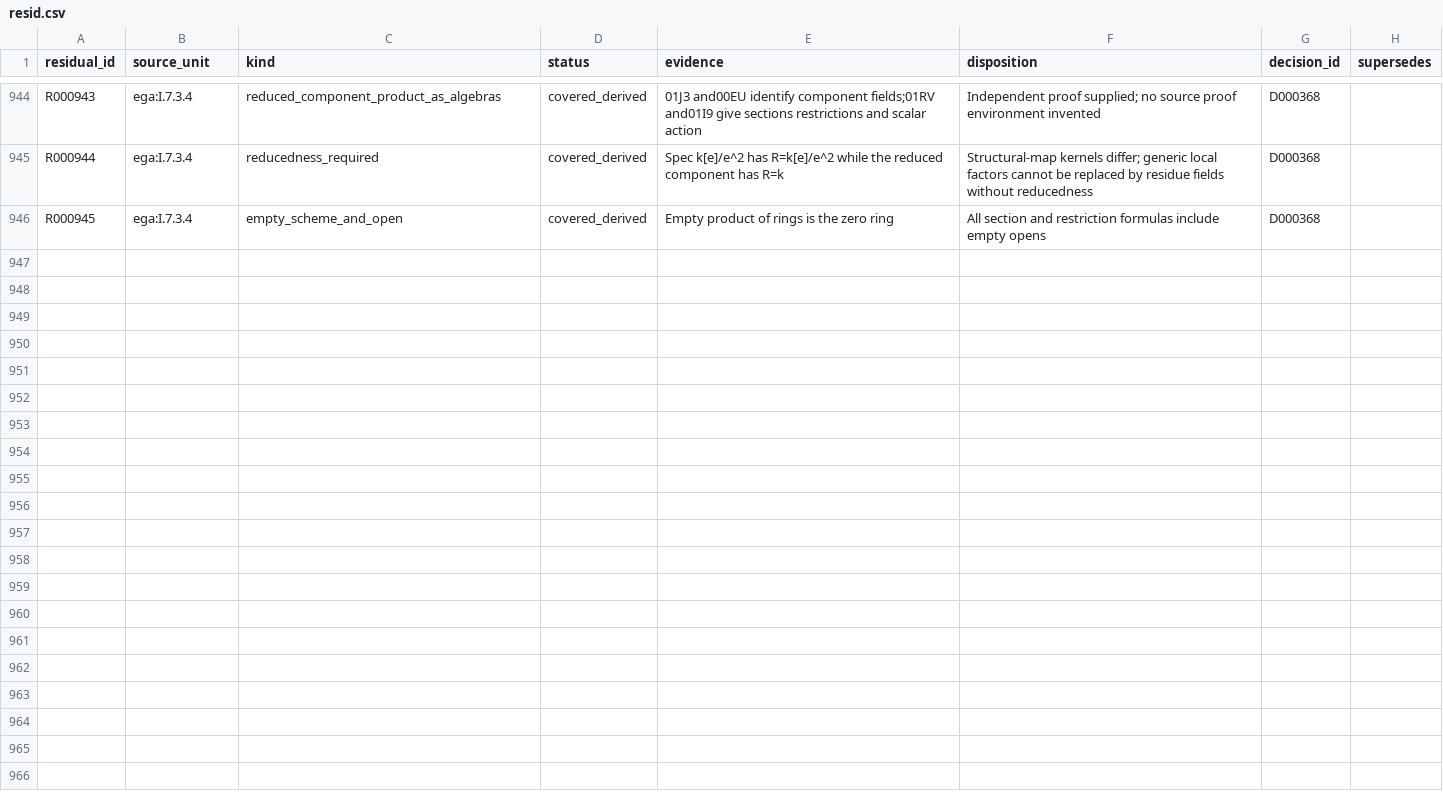
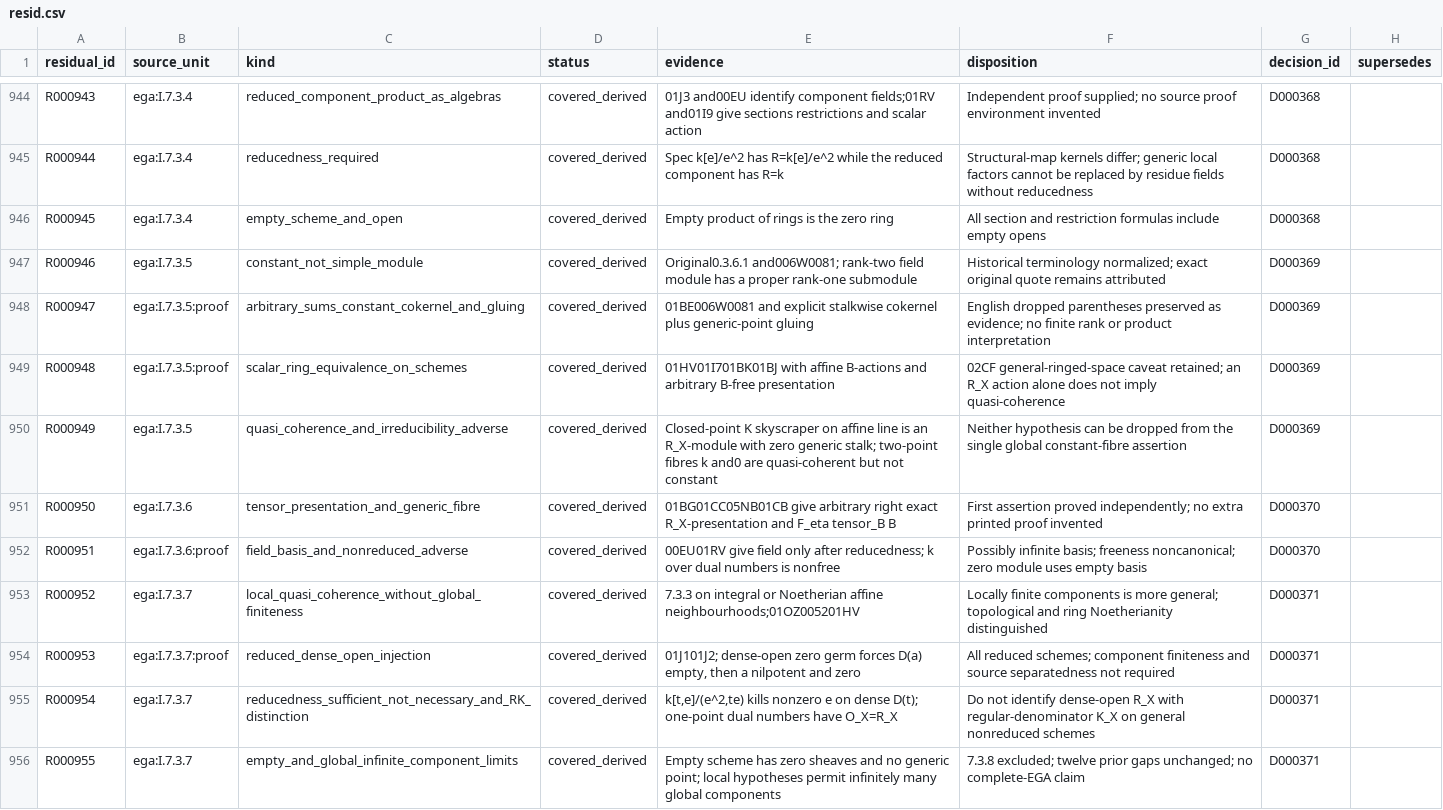
Before and after one commit to KokunoYumeto/unofficial-stacks-project-ai-drafts, a CSV file: ega/resid.csv, drawn as a sheet; only a part is shown, gaps mark what is left out.

```diff
--- a/ega/resid.csv
+++ b/ega/resid.csv
@@ -946 +946,11 @@ R000944,ega:I.7.3.4,reducedness_required,covered_derived,Spec k[e]/e^2 has R=k[e
 R000945,ega:I.7.3.4,empty_scheme_and_open,covered_derived,Empty product of rings is the zero ring,All section and restriction formulas include empty opens,D000368,
+R000946,ega:I.7.3.5,constant_not_simple_module,covered_derived,Original0.3.6.1 and006W0081; rank-two field module has a proper rank-one submodule,Historical terminology normalized; exact original quote remains attributed,D000369,
+R000947,ega:I.7.3.5:proof,arbitrary_sums_constant_cokernel_and_gluing,covered_derived,01BE006W0081 and explicit stalkwise cokernel plus generic-point gluing,English dropped parentheses preserved as evidence; no finite rank or product interpretation,D000369,
+R000948,ega:I.7.3.5:proof,scalar_ring_equivalence_on_schemes,covered_derived,01HV01I701BK01BJ with affine B-actions and arbitrary B-free presentation,02CF general-ringed-space caveat retained; an R_X action alone does not imply quasi-coherence,D000369,
+R000949,ega:I.7.3.5,quasi_coherence_and_irreducibility_adverse,covered_derived,Closed-point K skyscraper on affine line is an R_X-module with zero generic stalk; two-point fibres k and0 are quasi-coherent but not constant,Neither hypothesis can be dropped from the single global constant-fibre assertion,D000369,
+R000950,ega:I.7.3.6,tensor_presentation_and_generic_fibre,covered_derived,01BG01CC05NB01CB give arbitrary right exact R_X-presentation and F_eta tensor_B B,First assertion proved independently; no extra printed proof invented,D000370,
+R000951,ega:I.7.3.6:proof,field_basis_and_nonreduced_adverse,covered_derived,00EU01RV give field only after reducedness; k over dual numbers is nonfree,Possibly infinite basis; freeness noncanonical; zero module uses empty basis,D000370,
+R000952,ega:I.7.3.7,local_quasi_coherence_without_global_finiteness,covered_derived,7.3.3 on integral or Noetherian affine neighbourhoods;01OZ005201HV,Locally finite components is more general; topological and ring Noetherianity distinguished,D000371,
+R000953,ega:I.7.3.7:proof,reduced_dense_open_injection,covered_derived,"01J101J2; dense-open zero germ forces D(a) empty, then a nilpotent and zero",All reduced schemes; component finiteness and source separatedness not required,D000371,
+R000954,ega:I.7.3.7,reducedness_sufficient_not_necessary_and_RK_distinction,covered_derived,"k[t,e]/(e^2,te) kills nonzero e on dense D(t); one-point dual numbers have O_X=R_X",Do not identify dense-open R_X with regular-denominator K_X on general nonreduced schemes,D000371,
+R000955,ega:I.7.3.7,empty_and_global_infinite_component_limits,covered_derived,Empty scheme has zero sheaves and no generic point; local hypotheses permit infinitely many global components,7.3.8 excluded; twelve prior gaps unchanged; no complete-EGA claim,D000371,
```
Also changed, not shown: ega/agent.csv, ega/dec.csv, 12 other files.
